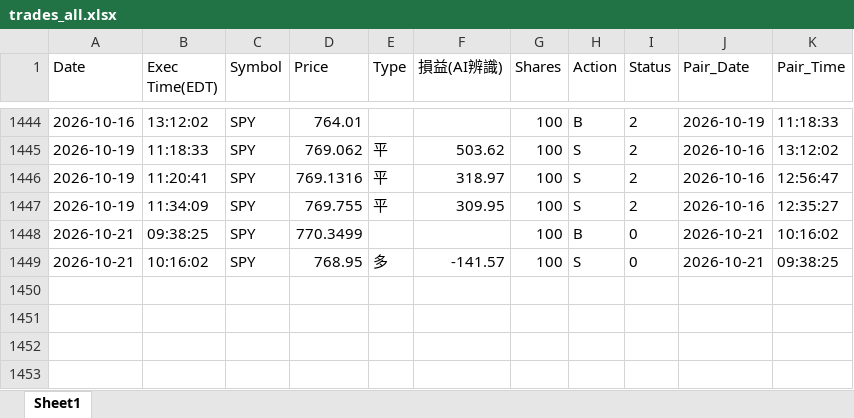
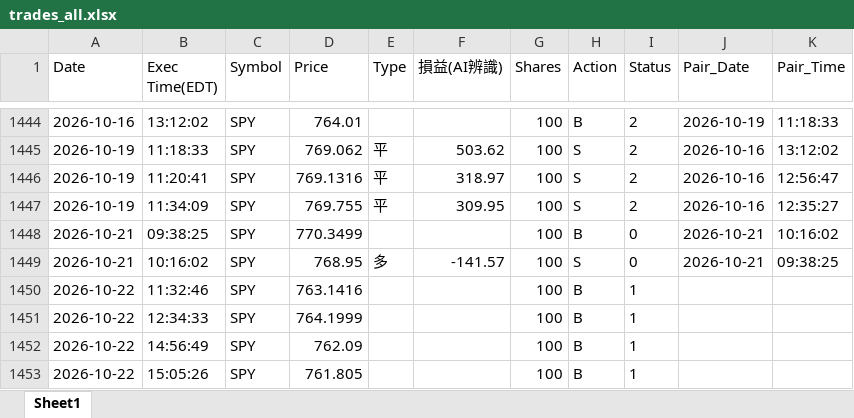
Before and after one commit to shuye1668/SPY-Day-Trade-Review, an Excel workbook: trades_all.xlsx, sheet Sheet1, drawn as a sheet; only a part is shown, gaps mark what is left out; values as stored, in another font and other column widths than the file's, no borders; the diff names each change by its address in the sheet, - before the commit and + after, or states it on an @@ line.

```diff
--- a/trades_all.xlsx (sheet Sheet1)
+++ b/trades_all.xlsx (sheet Sheet1)
+row 1450: 2026-10-22 | 11:32:46 | SPY | 763.1416 |  |  | 100 | B | 1
+row 1451: 2026-10-22 | 12:34:33 | SPY | 764.1999 |  |  | 100 | B | 1
+row 1452: 2026-10-22 | 14:56:49 | SPY | 762.09 |  |  | 100 | B | 1
+row 1453: 2026-10-22 | 15:05:26 | SPY | 761.805 |  |  | 100 | B | 1
```
Also changed, not shown: CS交易紀錄.xlsx, 3 other files.
